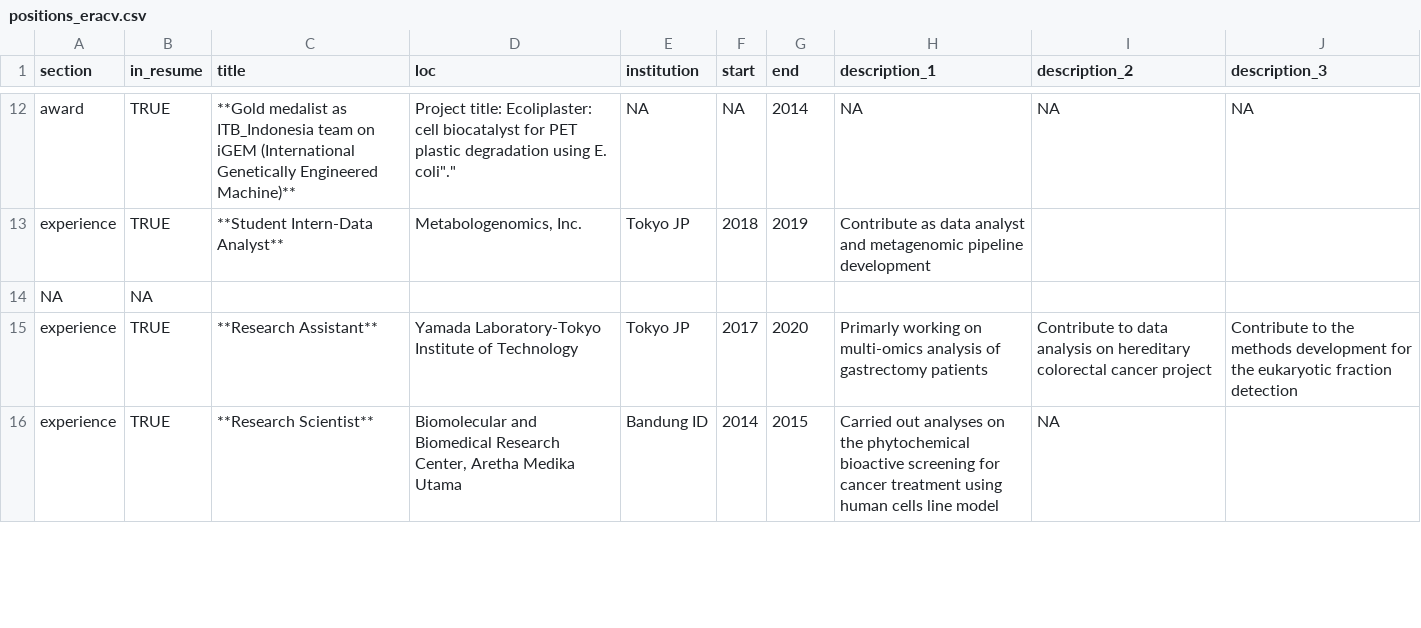
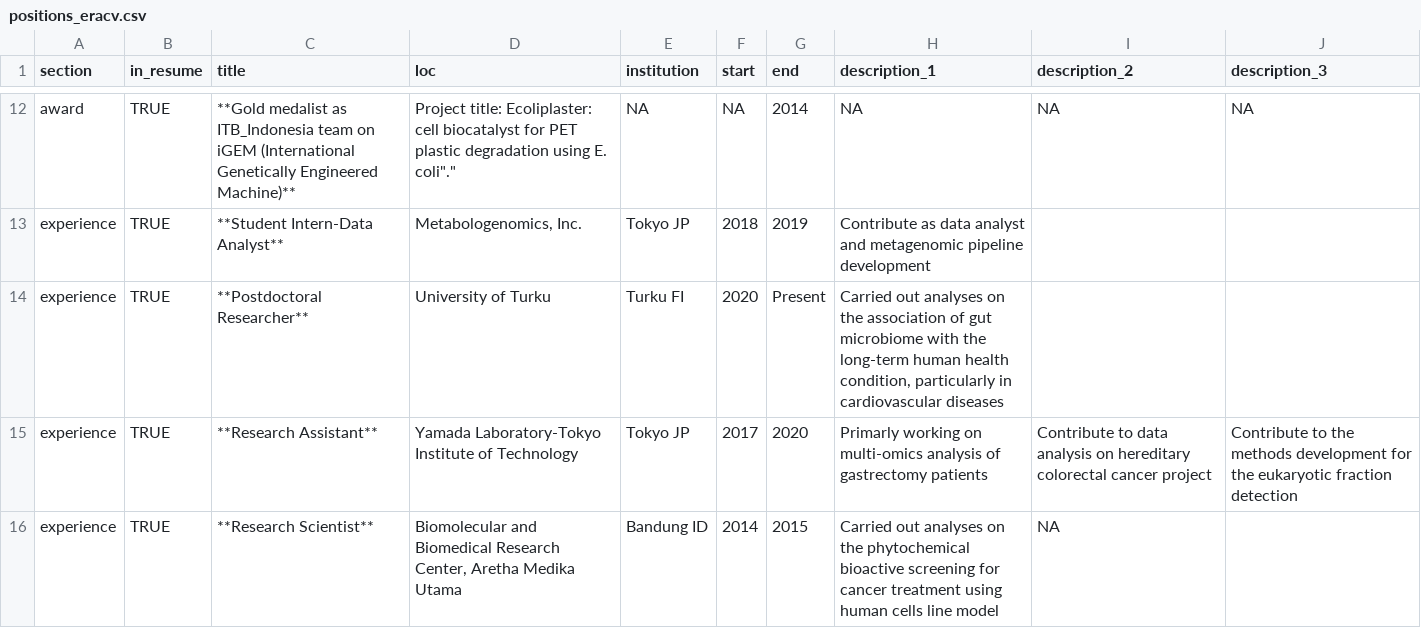
Before and after one commit to erawijantari/erawijantari.github.io, a CSV file: files/cv_era/positions_eracv.csv, drawn as a sheet; only a part is shown, gaps mark what is left out; removed rows and columns are numbered as before the commit, all else as after; the diff names each change by its address in the sheet, - before the commit and + after, or states it on an @@ line.

```diff
--- a/files/cv_era/positions_eracv.csv
+++ b/files/cv_era/positions_eracv.csv
-row 14: NA | NA
+row 14: experience | TRUE | **Postdoctoral Researcher** | University of Turku | Turku FI | 2020 | Present | Carried out analyses on the association of gut microbiome with the long-term human health condition, particularly in cardiovascular diseases
```
Also changed, not shown: 4 other files.
